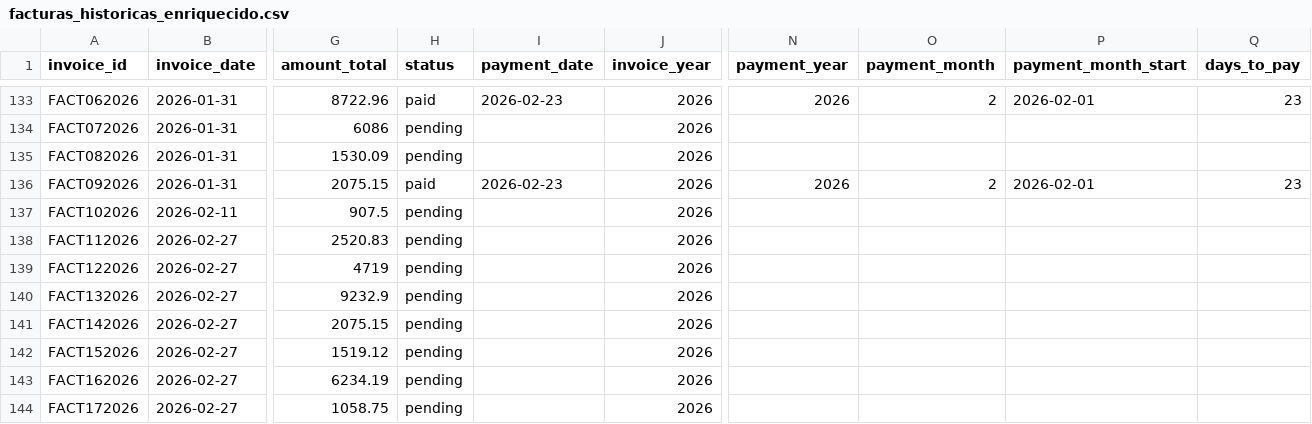
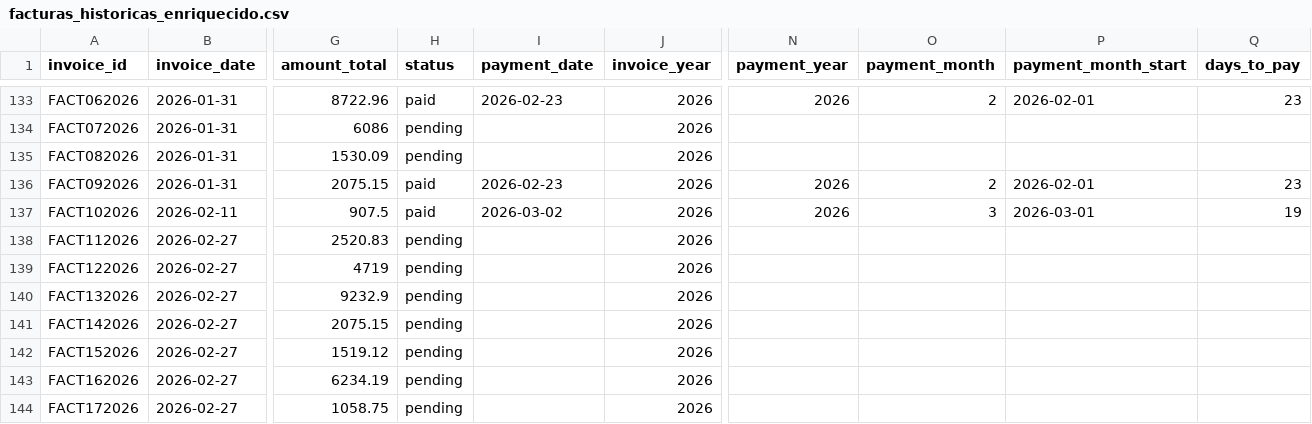
Before and after one commit to ifm1912/dashboard-financiero, a CSV file: public/data/facturas_historicas_enriquecido.csv, drawn as a sheet; only a part is shown, gaps mark what is left out; the diff names each change by its address in the sheet, - before the commit and + after, or states it on an @@ line.

Commit message:
Auto-sync facturas: editar FACT102026

```diff
--- a/public/data/facturas_historicas_enriquecido.csv
+++ b/public/data/facturas_historicas_enriquecido.csv
-H137 (status): pending
+H137 (status): paid
-I137 (payment_date): (empty)
+I137 (payment_date): 2026-03-02
-N137 (payment_year): (empty)
+N137 (payment_year): 2026
-O137 (payment_month): (empty)
+O137 (payment_month): 3
-P137 (payment_month_start): (empty)
+P137 (payment_month_start): 2026-03-01
-Q137 (days_to_pay): (empty)
+Q137 (days_to_pay): 19
```
